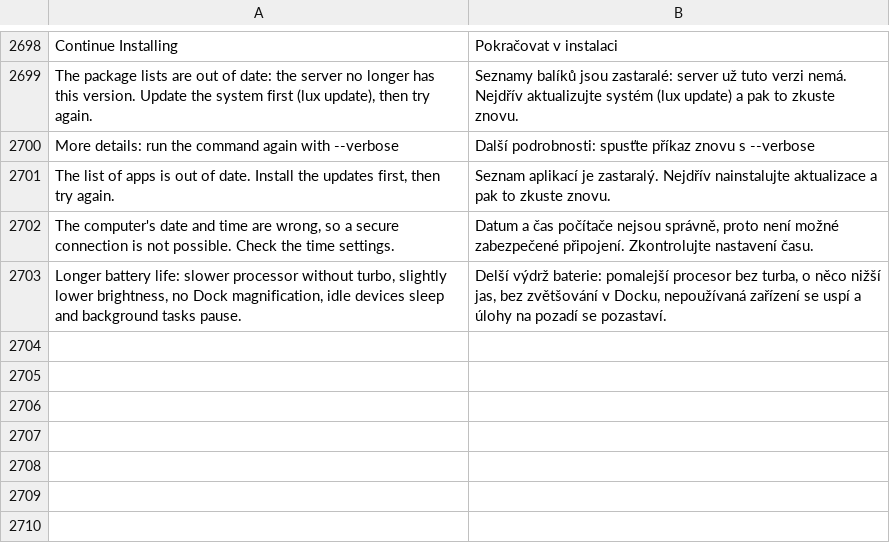
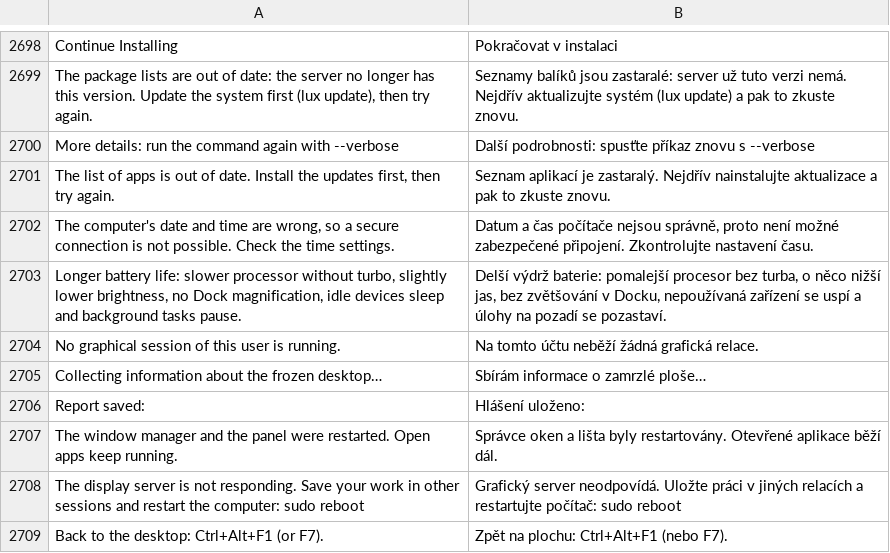
Before and after one commit to luxopes/LuxOS-Arch, a TSV file: packages/luxos-i18n/files/cs.tsv, drawn as a sheet; only a part is shown, gaps mark what is left out; the diff names each change by its address in the sheet, - before the commit and + after, or states it on an @@ line.

```diff
--- a/packages/luxos-i18n/files/cs.tsv
+++ b/packages/luxos-i18n/files/cs.tsv
+row 2704: No graphical session of this user is running. | Na tomto účtu neběží žádná grafická relace.
+row 2705: Collecting information about the frozen desktop… | Sbírám informace o zamrzlé ploše…
+row 2706: Report saved: | Hlášení uloženo:
+row 2707: The window manager and the panel were restarted. Open apps keep running. | Správce oken a lišta byly restartovány. Otevřené aplikace běží dál.
+row 2708: The display server is not responding. Save your work in other sessions and restart the computer: sudo reboot | Grafický server neodpovídá. Uložte práci v jiných relacích a restartujte počítač: sudo reboot
+row 2709: Back to the desktop: Ctrl+Alt+F1 (or F7). | Zpět na plochu: Ctrl+Alt+F1 (nebo F7).
```
Also changed, not shown: packages/luxos-i18n/files/it.tsv, packages/luxos-i18n/files/nl.tsv, 15 other files.
